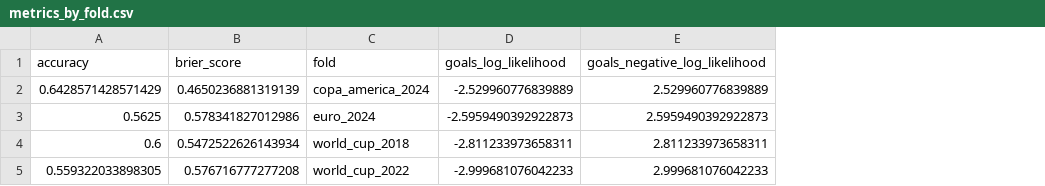
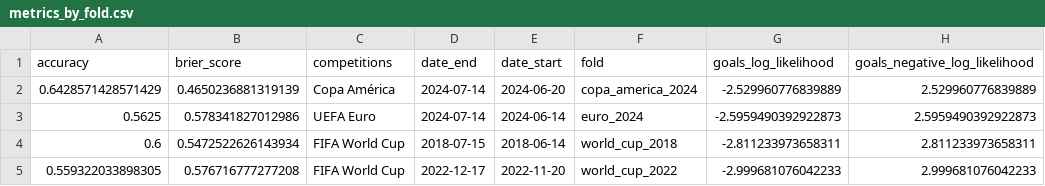
Before and after one commit to juanbrau-or/world-cup-2026-predictions, a CSV file: artifacts/evaluation/dixon_coles/metrics_by_fold.csv, drawn as a sheet; only a part is shown; the diff names each change by its address in the sheet, - before the commit and + after, or states it on an @@ line.

```diff
--- a/artifacts/evaluation/dixon_coles/metrics_by_fold.csv
+++ b/artifacts/evaluation/dixon_coles/metrics_by_fold.csv
+column C (competitions), rows 2-5: Copa América | UEFA Euro | FIFA World Cup | FIFA World Cup
+column D (date_end), rows 2-5: 2024-07-14 | 2024-07-14 | 2018-07-15 | 2022-12-17
+column E (date_start), rows 2-5: 2024-06-20 | 2024-06-14 | 2018-06-14 | 2022-11-20
```
Also changed, not shown: artifacts/evaluation/dixon_coles/comparison_with_elo.csv, artifacts/evaluation/elo/metrics_by_segment.csv, 29 other files.
